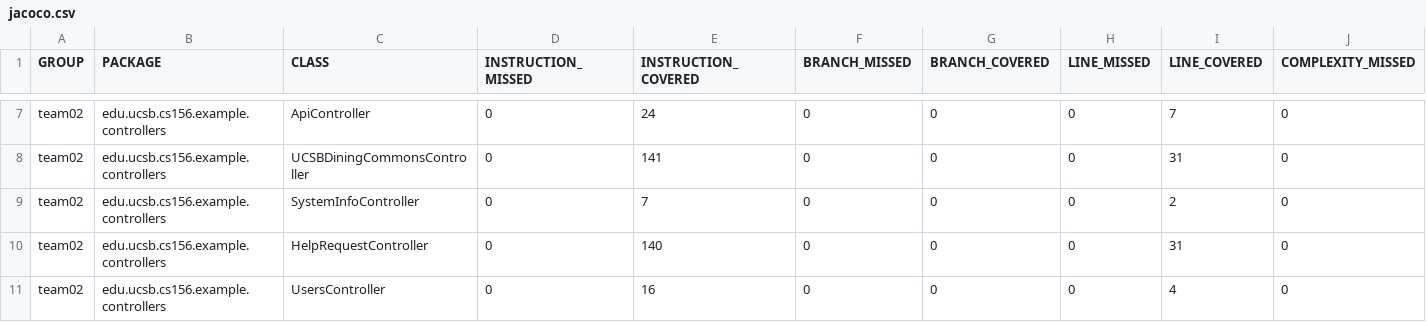
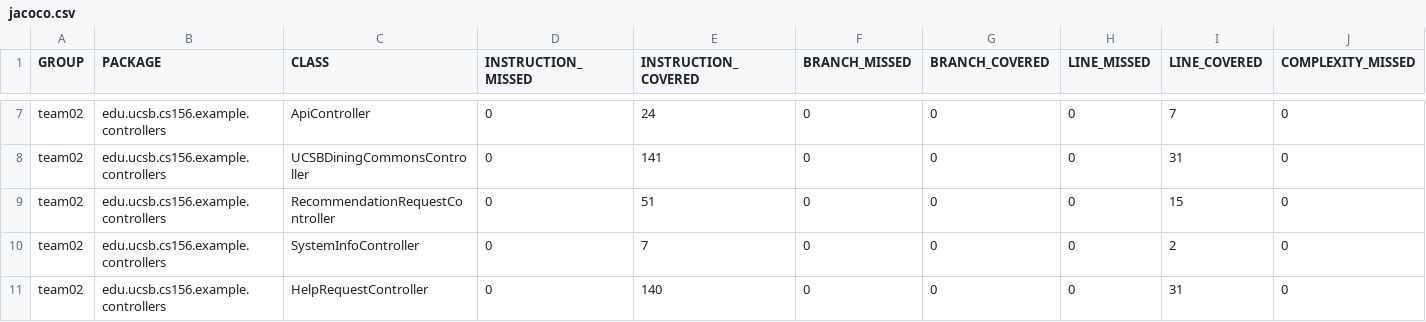
Before and after one commit to ucsb-cs156-f23/team02-f23-6pm-1, a CSV file: jacoco/jacoco.csv, drawn as a sheet; only a part is shown, gaps mark what is left out; the shorter side is filled out with more unchanged rows; rows hold the shown columns only; the diff names each change by its address in the sheet, - before the commit and + after, or states it on an @@ line.

Commit message:
Deploying to gh-pages from @ ucsb-cs156-f23/team02-f23-6pm-1@a5236617b33e9c0d20d700396e59a0a382a2f962 🚀

```diff
--- a/jacoco/jacoco.csv
+++ b/jacoco/jacoco.csv
+row 9: team02 | edu.ucsb.cs156.example.controllers | RecommendationRequestController | 0 | 51 | 0 | 0 | 0 | 15 | 0
```
Also changed, not shown: 7 other files.
